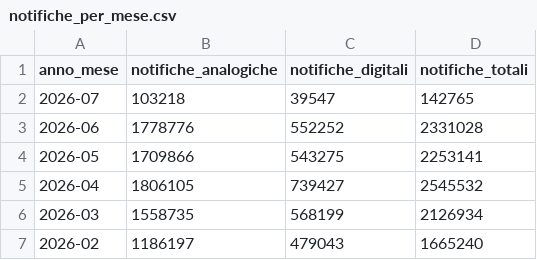
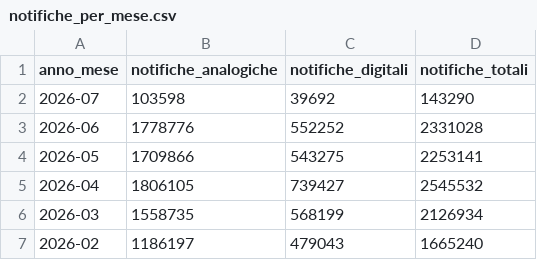
Before and after one commit to MiriamCrudeliniACN/pdnd_opendata, a CSV file: send/data/notifiche_per_mese.csv, drawn as a sheet; only a part is shown.

Commit message:
send/data/notifiche_per_mese.csv updated

```diff
--- a/send/data/notifiche_per_mese.csv
+++ b/send/data/notifiche_per_mese.csv
@@ -1,3 +1,3 @@
 anno_mese,notifiche_analogiche,notifiche_digitali,notifiche_totali
-2026-07,103218,39547,142765
+2026-07,103598,39692,143290
 2026-06,1778776,552252,2331028
```
